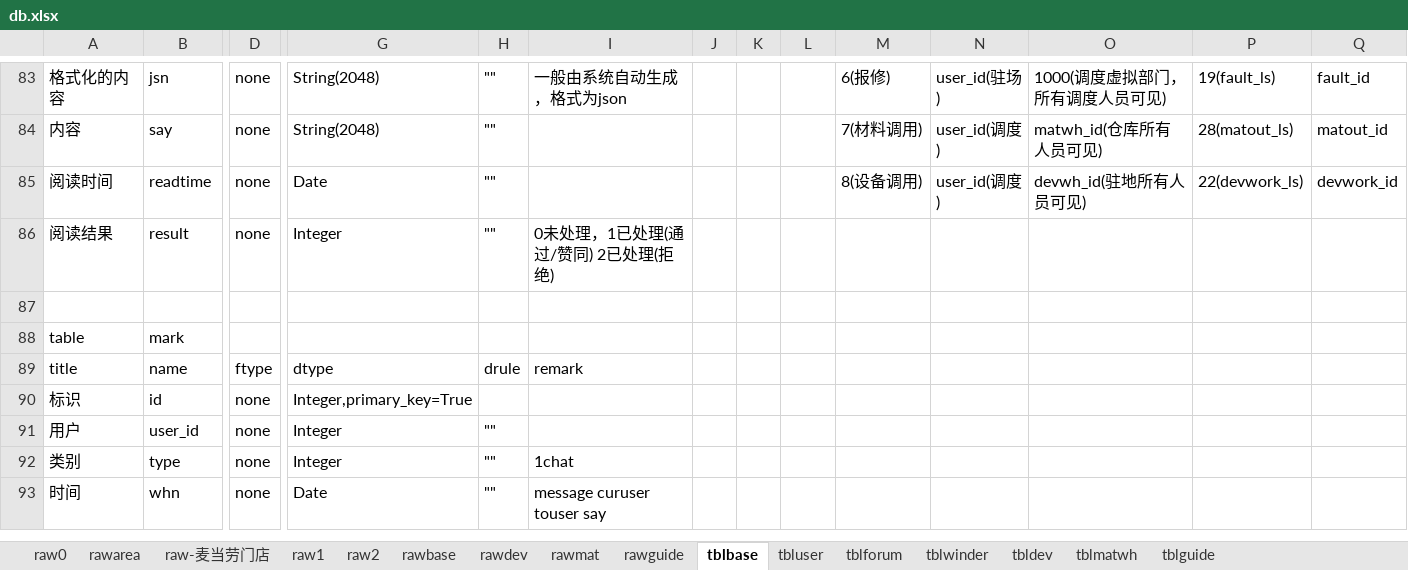
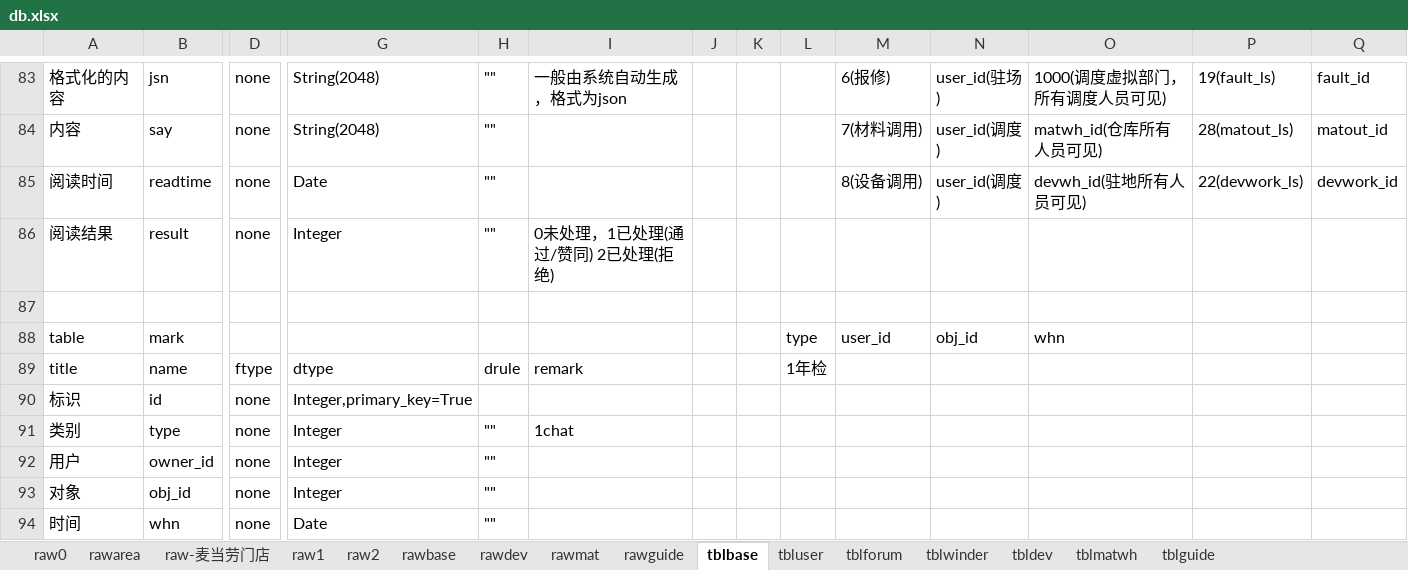
Before and after one commit to dlhai/pecker2, an Excel workbook: db/db.xlsx, sheet tblbase, drawn as a sheet; only a part is shown, gaps mark what is left out; values as stored, in another font and other column widths than the file's, no borders; removed rows and columns are numbered as before the commit, all else as after; rows hold the shown columns only; the diff names each change by its address in the sheet, - before the commit and + after, or states it on an @@ line.

```diff
--- a/db/db.xlsx (sheet tblbase)
+++ b/db/db.xlsx (sheet tblbase)
-L88: (empty)
+L88: type
-M88: (empty)
+M88: user_id
-N88: (empty)
+N88: obj_id
-O88: (empty)
+O88: whn
-L89: (empty)
+L89: 1年检
-row 91: 用户 | user_id | none | Integer | ""
+row 92: 用户 | owner_id | none | Integer | ""
+row 93: 对象 | obj_id | none | Integer | ""
-I94: message curuser touser say
+I94: (empty)
```
Also changed, not shown: sheet tblmatwh, sheet tblwinder, sheet tbldev, 24 other files.
